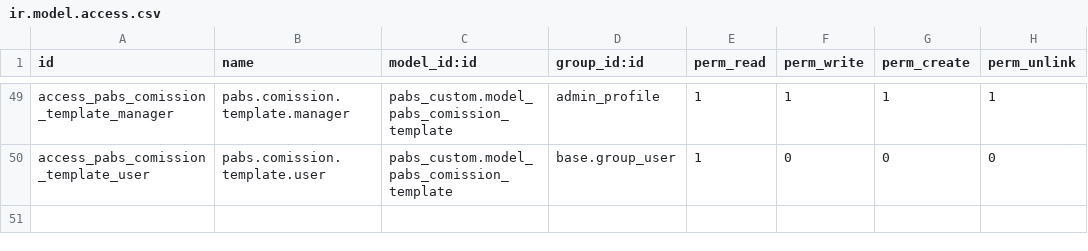
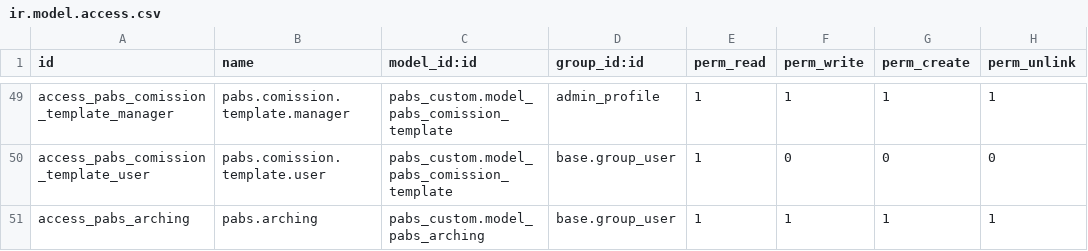
Before and after one commit to eserra01/x, a CSV file: pabs_custom/security/ir.model.access.csv, drawn as a sheet; only a part is shown, gaps mark what is left out.

```diff
--- a/pabs_custom/security/ir.model.access.csv
+++ b/pabs_custom/security/ir.model.access.csv
@@ -50 +50,2 @@ access_pabs_comission_template_manager,pabs.comission.template.manager,pabs_cust
 access_pabs_comission_template_user,pabs.comission.template.user,pabs_custom.model_pabs_comission_template,base.group_user,1,0,0,0
+access_pabs_arching,pabs.arching,pabs_custom.model_pabs_arching,base.group_user,1,1,1,1
```
Also changed, not shown: 6 other files.
